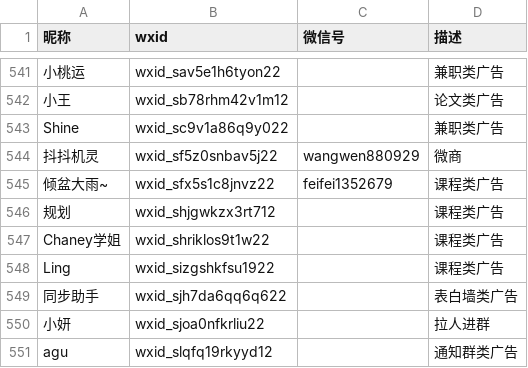
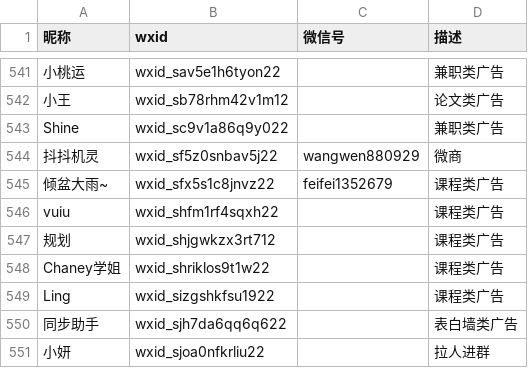
Before and after one commit to blacklisting/weixin, a CSV file: 广告.csv, drawn as a sheet; only a part is shown, gaps mark what is left out; the shorter side is filled out with more unchanged rows.

Commit message:
Update with a comment just seen.

```diff
--- a/广告.csv
+++ b/广告.csv
@@ -545,2 +545,3 @@
 "倾盆大雨~",wxid_sfx5s1c8jnvz22,feifei1352679,"课程类广告"
+"vuiu",wxid_shfm1rf4sqxh22,,"课程类广告"
 "规划",wxid_shjgwkzx3rt712,,"课程类广告"
```
